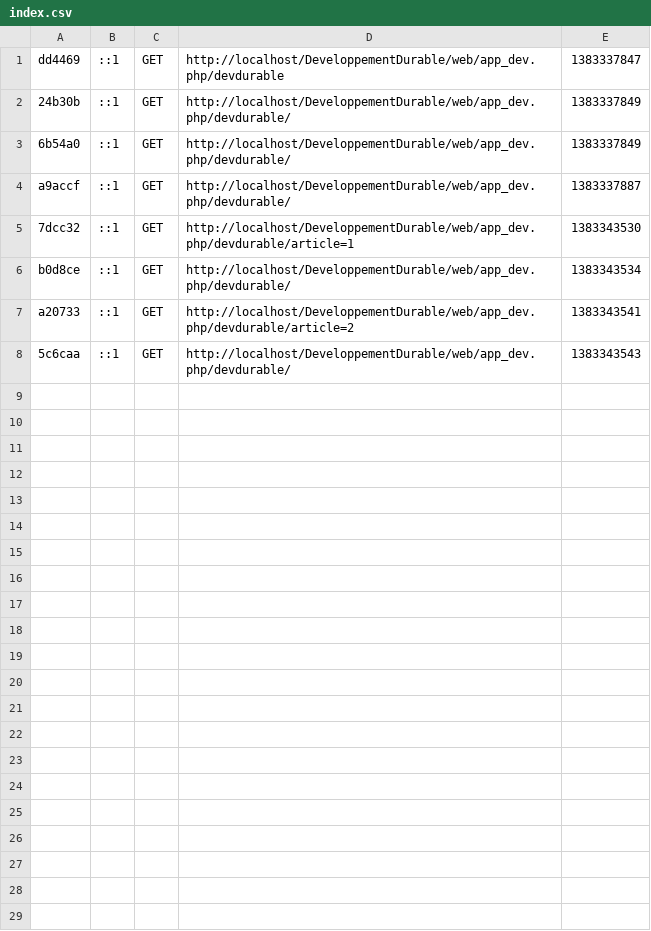
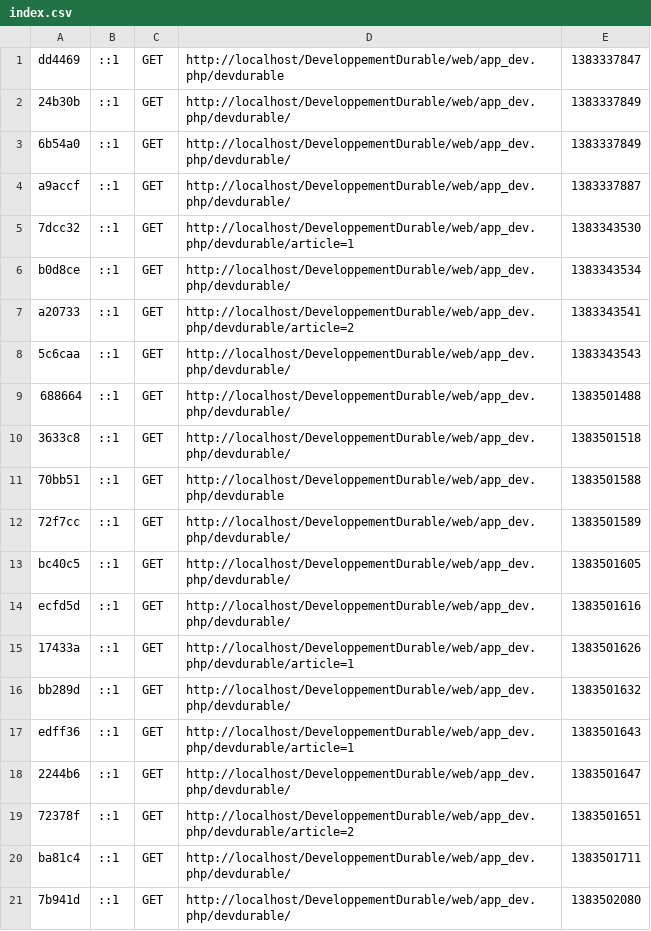
Before and after one commit to gnotgabs/DeveloppementDurable, a CSV file: app/cache/dev/profiler/index.csv, drawn as a sheet.

```diff
--- a/app/cache/dev/profiler/index.csv
+++ b/app/cache/dev/profiler/index.csv
@@ -8 +8,14 @@ a20733,::1,GET,http://localhost/DeveloppementDurable/web/app_dev.php/devdurable/
 5c6caa,::1,GET,http://localhost/DeveloppementDurable/web/app_dev.php/devdurable/,1383343543,
+688664,::1,GET,http://localhost/DeveloppementDurable/web/app_dev.php/devdurable/,1383501488,
+3633c8,::1,GET,http://localhost/DeveloppementDurable/web/app_dev.php/devdurable/,1383501518,
+70bb51,::1,GET,http://localhost/DeveloppementDurable/web/app_dev.php/devdurable,1383501588,
+72f7cc,::1,GET,http://localhost/DeveloppementDurable/web/app_dev.php/devdurable/,1383501589,
+bc40c5,::1,GET,http://localhost/DeveloppementDurable/web/app_dev.php/devdurable/,1383501605,
+ecfd5d,::1,GET,http://localhost/DeveloppementDurable/web/app_dev.php/devdurable/,1383501616,
+17433a,::1,GET,http://localhost/DeveloppementDurable/web/app_dev.php/devdurable/article=1,1383501626,
+bb289d,::1,GET,http://localhost/DeveloppementDurable/web/app_dev.php/devdurable/,1383501632,
+edff36,::1,GET,http://localhost/DeveloppementDurable/web/app_dev.php/devdurable/article=1,1383501643,
+2244b6,::1,GET,http://localhost/DeveloppementDurable/web/app_dev.php/devdurable/,1383501647,
+72378f,::1,GET,http://localhost/DeveloppementDurable/web/app_dev.php/devdurable/article=2,1383501651,
+ba81c4,::1,GET,http://localhost/DeveloppementDurable/web/app_dev.php/devdurable/,1383501711,
+7b941d,::1,GET,http://localhost/DeveloppementDurable/web/app_dev.php/devdurable/,1383502080,
```
Also changed, not shown: 20 other files.
